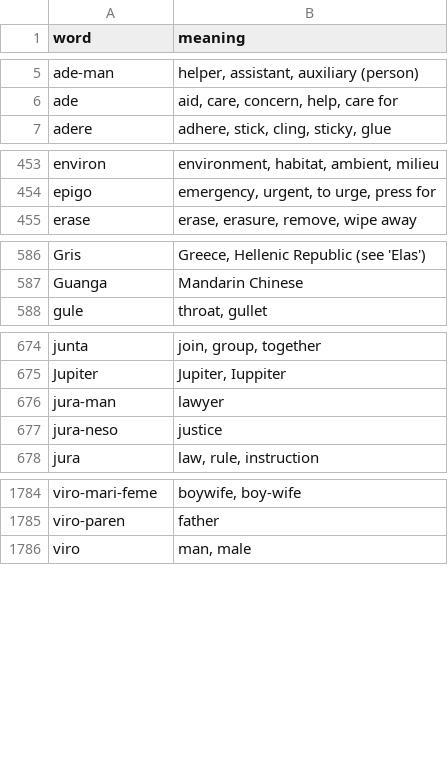
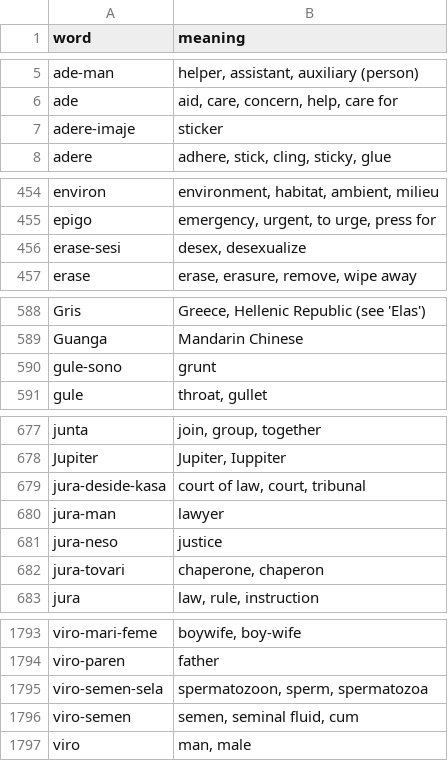
Before and after one commit to jProgr/buku-name, a CSV file: src/data/mini_dictionary.csv, drawn as a sheet; only a part is shown, gaps mark what is left out; the diff covers the shown part only; the diff names each change by its address in the sheet, - before the commit and + after, or states it on an @@ line.

Commit message:
Update dictionary

```diff
--- a/src/data/mini_dictionary.csv
+++ b/src/data/mini_dictionary.csv
+row 7: adere-imaje | sticker
+row 456: erase-sesi | desex, desexualize
+row 590: gule-sono | grunt
+row 679: jura-deside-kasa | court of law, court, tribunal
+row 682: jura-tovari | chaperone, chaperon
+row 1795: viro-semen-sela | spermatozoon, sperm, spermatozoa
+row 1796: viro-semen | semen, seminal fluid, cum
```
Also changed, not shown: 4 added rows and 1 edited cell elsewhere in this file, 2 other files.
